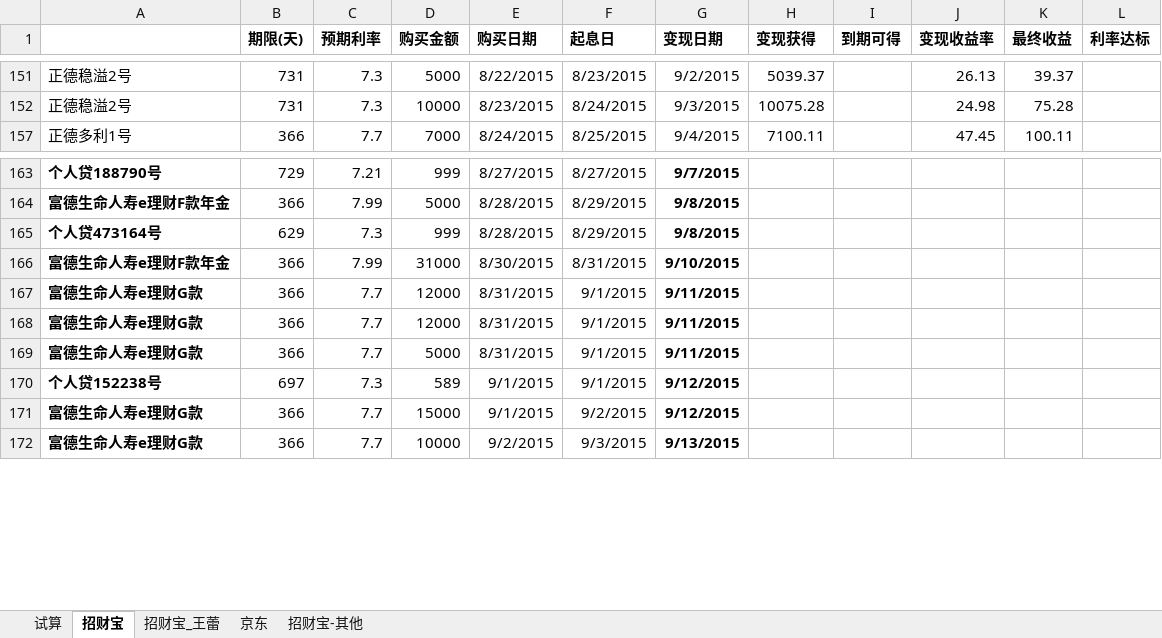
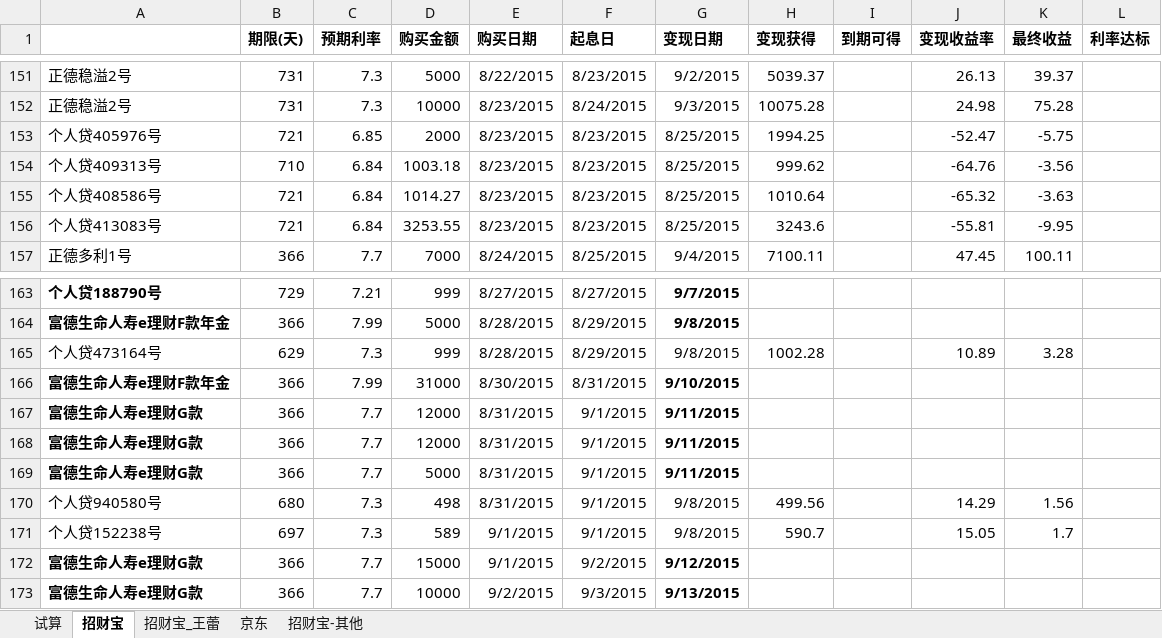
Before and after one commit to cnmud/832588m1pwG22w5t74PT0odv657C7m, an Excel workbook: 我的家/招财宝.xlsx, sheet 招财宝, drawn as a sheet; only a part is shown, gaps mark what is left out; values as stored, in another font and other column widths than the file's, no borders; addresses are those after the commit; the diff covers the shown part only; the diff names each change by its address in the sheet, - before the commit and + after, or states it on an @@ line.

```diff
--- a/我的家/招财宝.xlsx (sheet 招财宝)
+++ b/我的家/招财宝.xlsx (sheet 招财宝)
@@ row 153 unhidden: 个人贷405976号 | 721 | 6.85 | 2000 | 8/23/2015 | 8/23/2015 | 8/25/2015 | 1994.25 |  | -52.47 | -5.75 @@
@@ row 154 unhidden: 个人贷409313号 | 710 | 6.84 | 1003.18 | 8/23/2015 | 8/23/2015 | 8/25/2015 | 999.62 |  | -64.76 | -3.56 @@
@@ row 155 unhidden: 个人贷408586号 | 721 | 6.84 | 1014.27 | 8/23/2015 | 8/23/2015 | 8/25/2015 | 1010.64 |  | -65.32 | -3.63 @@
@@ row 156 unhidden: 个人贷413083号 | 721 | 6.84 | 3253.55 | 8/23/2015 | 8/23/2015 | 8/25/2015 | 3243.6 |  | -55.81 | -9.95 @@
-A165 bold: on
+A165 bold: off
-G165 bold: on
+G165 bold: off
-H165 (变现获得): (empty)
+H165 (变现获得): 1002.28
-J165 (变现收益率): (empty)
+J165 (变现收益率): 10.89
-K165 (最终收益): (empty)
+K165 (最终收益): 3.28
+row 170: 个人贷940580号 | 680 | 7.3 | 498 | 8/31/2015 | 9/1/2015 | 9/8/2015 | 499.56 |  | 14.29 | 1.56
-A171 bold: on
+A171 bold: off
-G171 (变现日期): 9/12/2015
+G171 (变现日期): 9/8/2015
-G171 bold: on
+G171 bold: off
-H171 (变现获得): (empty)
+H171 (变现获得): 590.7
-J171 (变现收益率): (empty)
+J171 (变现收益率): 15.05
-K171 (最终收益): (empty)
+K171 (最终收益): 1.7
```
Also changed, not shown: 146 hidden or unhidden rows elsewhere in this sheet, 1 other file.
